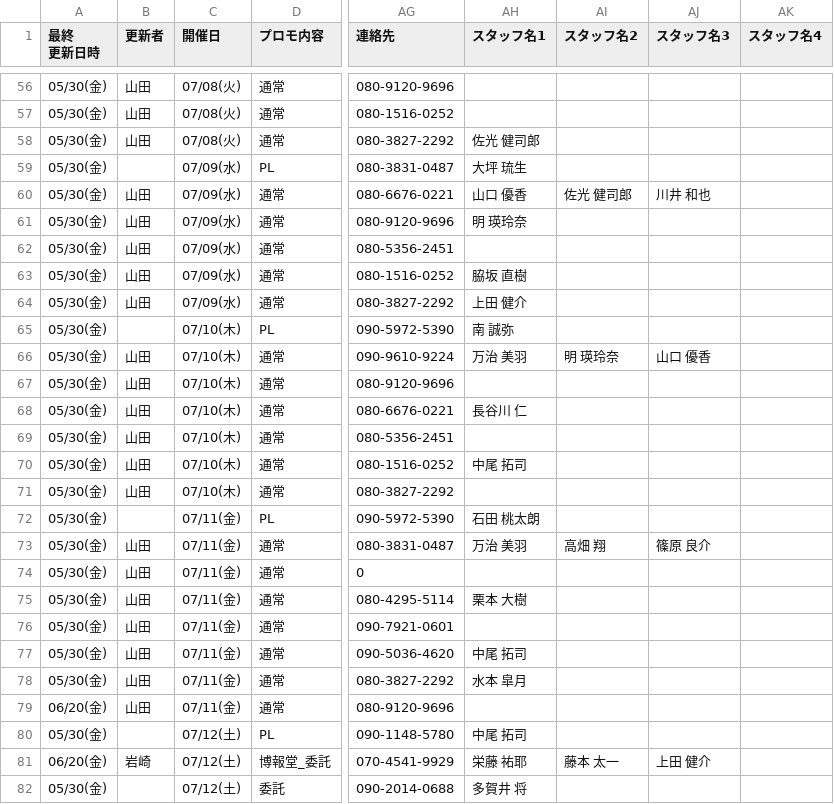
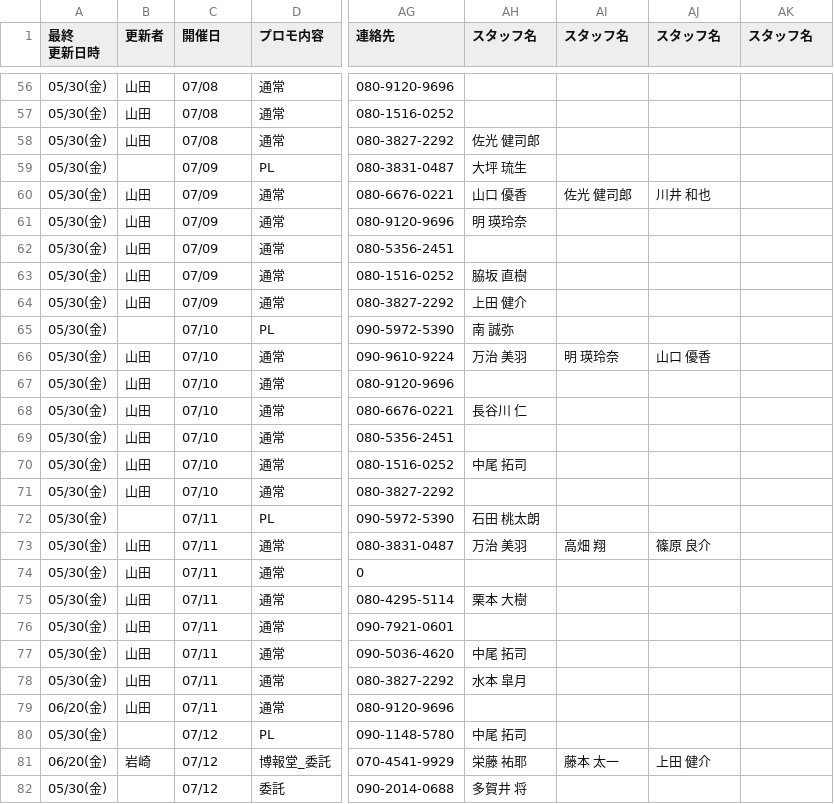
Before and after one commit to matsuaya/ztod.github.io, a CSV file: シフトテスト - 1月,4月,7月,10月.csv, drawn as a sheet; only a part is shown, gaps mark what is left out; the diff covers the shown part only; the diff names each change by its address in the sheet, - before the commit and + after, or states it on an @@ line.

```diff
--- a/シフトテスト - 1月,4月,7月,10月.csv
+++ b/シフトテスト - 1月,4月,7月,10月.csv
-AH1: スタッフ名1
+AH1: スタッフ名
-AI1: スタッフ名2
+AI1: スタッフ名
-AJ1: スタッフ名3
+AJ1: スタッフ名
-AK1: スタッフ名4
+AK1: スタッフ名
-C56:C58 (開催日): 07/08(火)
+C56:C58 (開催日): 07/08
-C59:C64 (開催日): 07/09(水)
+C59:C64 (開催日): 07/09
-C65:C71 (開催日): 07/10(木)
+C65:C71 (開催日): 07/10
-C72:C79 (開催日): 07/11(金)
+C72:C79 (開催日): 07/11
-C80:C82 (開催日): 07/12(土)
+C80:C82 (開催日): 07/12
```
Also changed, not shown: 152 edited cells elsewhere in this file.
